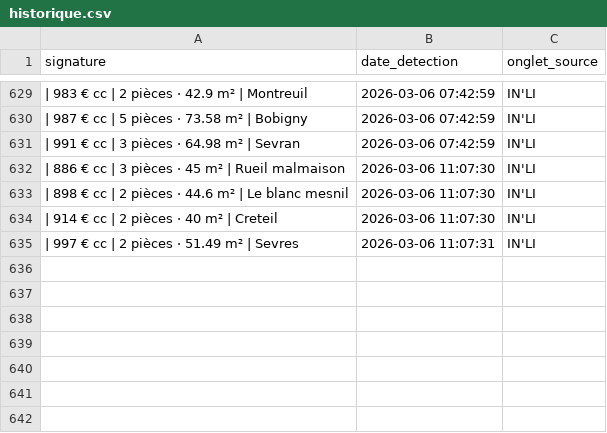
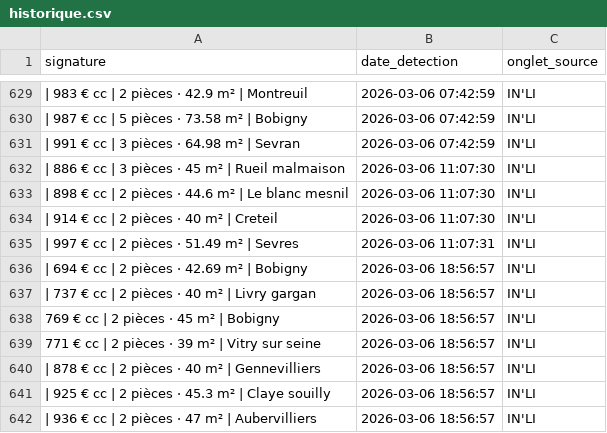
Before and after one commit to Yagalo2004/alin-bot, a CSV file: historique.csv, drawn as a sheet; only a part is shown, gaps mark what is left out; the diff names each change by its address in the sheet, - before the commit and + after, or states it on an @@ line.

Commit message:
Mise à jour des offres vues

```diff
--- a/historique.csv
+++ b/historique.csv
+row 636: | 694 € cc | 2 pièces · 42.69 m² | Bobigny | 2026-03-06 18:56:57 | IN'LI
+row 637: | 737 € cc | 2 pièces · 40 m² | Livry gargan | 2026-03-06 18:56:57 | IN'LI
+row 638: 769 € cc | 2 pièces · 45 m² | Bobigny | 2026-03-06 18:56:57 | IN'LI
+row 639: 771 € cc | 2 pièces · 39 m² | Vitry sur seine | 2026-03-06 18:56:57 | IN'LI
+row 640: | 878 € cc | 2 pièces · 40 m² | Gennevilliers | 2026-03-06 18:56:57 | IN'LI
+row 641: | 925 € cc | 2 pièces · 45.3 m² | Claye souilly | 2026-03-06 18:56:57 | IN'LI
+row 642: | 936 € cc | 2 pièces · 47 m² | Aubervilliers | 2026-03-06 18:56:57 | IN'LI
```
